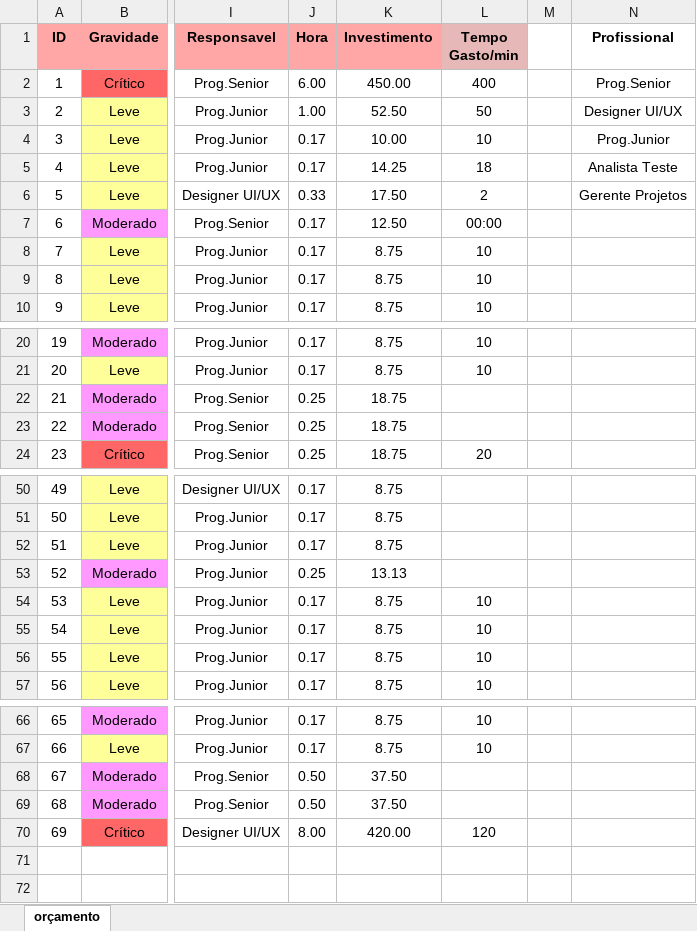
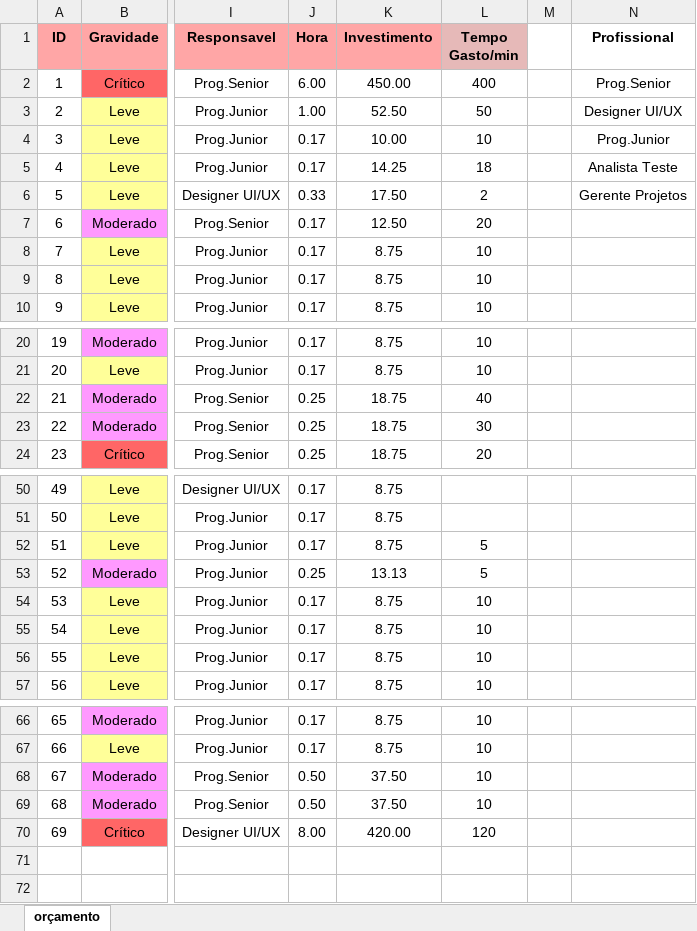
Before and after one commit to sandrosa1/PIXELS, an Excel workbook: documento_projeto/Pixels - Orçamento de correção.xlsx, sheet orçamento, drawn as a sheet; only a part is shown, gaps mark what is left out; values as stored, in another font and other column widths than the file's, no borders; the diff names each change by its address in the sheet, - before the commit and + after, or states it on an @@ line.

```diff
--- a/documento_projeto/Pixels - Orçamento de correção.xlsx (sheet orçamento)
+++ b/documento_projeto/Pixels - Orçamento de correção.xlsx (sheet orçamento)
-L7 (Tempo Gasto/min): 00:00
+L7 (Tempo Gasto/min): 20
-L22 (Tempo Gasto/min): (empty)
+L22 (Tempo Gasto/min): 40
-L23 (Tempo Gasto/min): (empty)
+L23 (Tempo Gasto/min): 30
-L52:L53 (Tempo Gasto/min): (empty)
+L52:L53 (Tempo Gasto/min): 5
-L68:L69 (Tempo Gasto/min): (empty)
+L68:L69 (Tempo Gasto/min): 10
```
Also changed, not shown: documento_projeto/Pixels - Relatório de Acessibilidade.xlsx.
